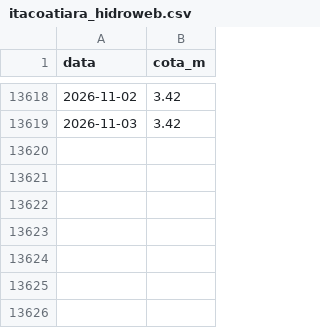
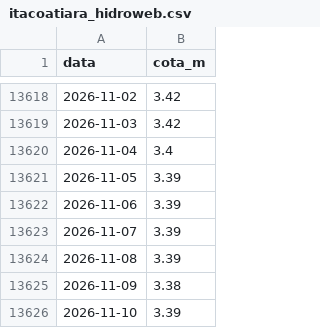
Before and after one commit to IBI-Observatorio/hidrovia-dashboard, a CSV file: data/itacoatiara_hidroweb.csv, drawn as a sheet; only a part is shown, gaps mark what is left out.

```diff
--- a/data/itacoatiara_hidroweb.csv
+++ b/data/itacoatiara_hidroweb.csv
@@ -13619 +13619,8 @@ data,cota_m
 2026-11-03,3.42
+2026-11-04,3.4
+2026-11-05,3.39
+2026-11-06,3.39
+2026-11-07,3.39
+2026-11-08,3.39
+2026-11-09,3.38
+2026-11-10,3.39
```
Also changed, not shown: 1 other file.
